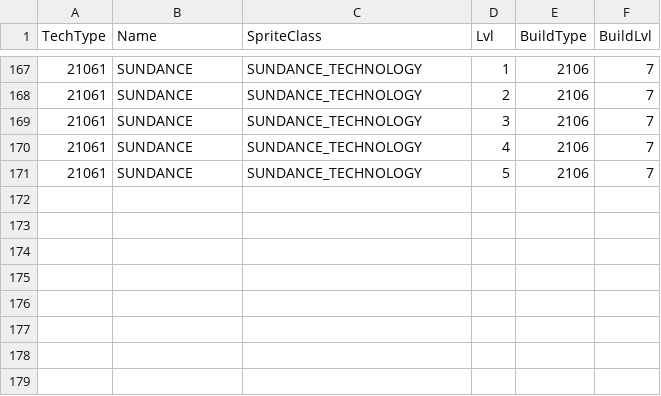
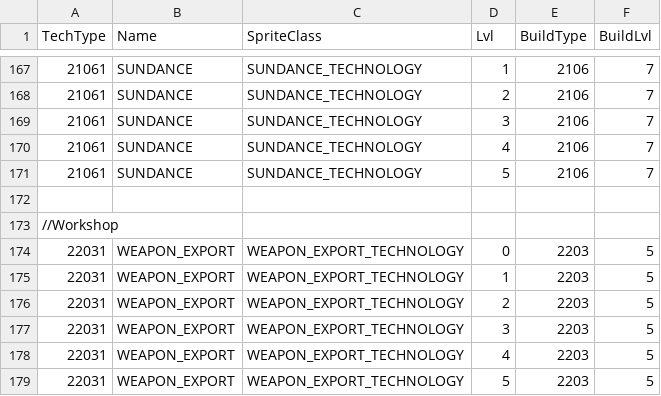
Before and after one commit to giulianob/tribalhero, a CSV file: conf/csv/technology.csv, drawn as a sheet; only a part is shown, gaps mark what is left out; the diff names each change by its address in the sheet, - before the commit and + after, or states it on an @@ line.

Commit message:
Technology Weapon Export added.

```diff
--- a/conf/csv/technology.csv
+++ b/conf/csv/technology.csv
+row 172: (empty)
+row 173: //Workshop
+row 174: 22031 | WEAPON_EXPORT | WEAPON_EXPORT_TECHNOLOGY | 0 | 2203 | 5
+row 175: 22031 | WEAPON_EXPORT | WEAPON_EXPORT_TECHNOLOGY | 1 | 2203 | 5
+row 176: 22031 | WEAPON_EXPORT | WEAPON_EXPORT_TECHNOLOGY | 2 | 2203 | 5
+row 177: 22031 | WEAPON_EXPORT | WEAPON_EXPORT_TECHNOLOGY | 3 | 2203 | 5
+row 178: 22031 | WEAPON_EXPORT | WEAPON_EXPORT_TECHNOLOGY | 4 | 2203 | 5
+row 179: 22031 | WEAPON_EXPORT | WEAPON_EXPORT_TECHNOLOGY | 5 | 2203 | 5
```
Also changed, not shown: conf/csv/action.csv, conf/csv/lang.technologys.csv, 4 other files.
